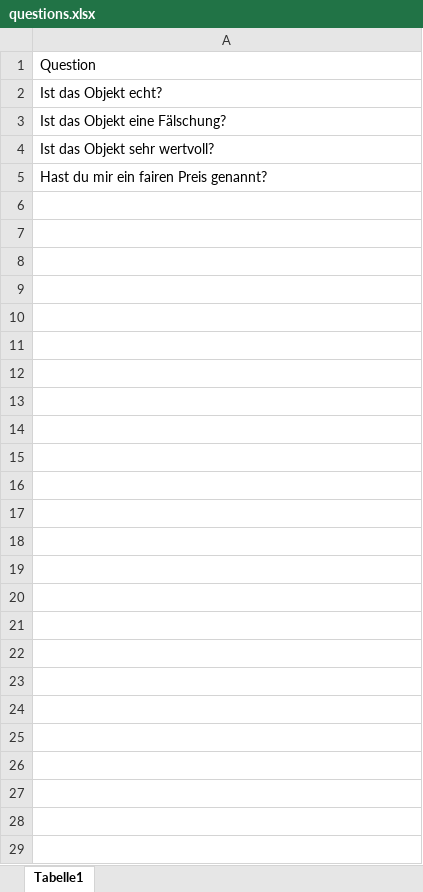
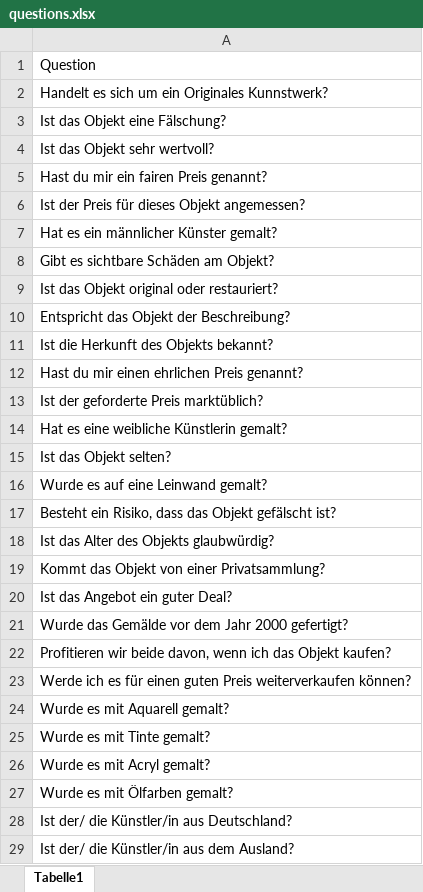
Before and after one commit to SusyGz/LiesMA, an Excel workbook: questions.xlsx, sheet Tabelle1, drawn as a sheet; values as stored, in another font and other column widths than the file's, no borders; the diff names each change by its address in the sheet, - before the commit and + after, or states it on an @@ line.

```diff
--- a/questions.xlsx (sheet Tabelle1)
+++ b/questions.xlsx (sheet Tabelle1)
-A2: Ist das Objekt echt?
+A2: Handelt es sich um ein Originales Kunnstwerk?
+row 6: Ist der Preis für dieses Objekt angemessen?
+row 7: Hat es ein männlicher Künster gemalt?
+row 8: Gibt es sichtbare Schäden am Objekt?
+row 9: Ist das Objekt original oder restauriert?
+row 10: Entspricht das Objekt der Beschreibung?
+row 11: Ist die Herkunft des Objekts bekannt?
+row 12: Hast du mir einen ehrlichen Preis genannt?
+row 13: Ist der geforderte Preis marktüblich?
+row 14: Hat es eine weibliche Künstlerin gemalt?
+row 15: Ist das Objekt selten?
+row 16: Wurde es auf eine Leinwand gemalt?
+row 17: Besteht ein Risiko, dass das Objekt gefälscht ist?
+row 18: Ist das Alter des Objekts glaubwürdig?
+row 19: Kommt das Objekt von einer Privatsammlung?
+row 20: Ist das Angebot ein guter Deal?
+row 21: Wurde das Gemälde vor dem Jahr 2000 gefertigt?
+row 22: Profitieren wir beide davon, wenn ich das Objekt kaufen?
+row 23: Werde ich es für einen guten Preis weiterverkaufen können?
+row 24: Wurde es mit Aquarell gemalt?
+row 25: Wurde es mit Tinte gemalt?
+row 26: Wurde es mit Acryl gemalt?
+row 27: Wurde es mit Ölfarben gemalt?
+row 28: Ist der/ die Künstler/in aus Deutschland?
+row 29: Ist der/ die Künstler/in aus dem Ausland?
```
Also changed, not shown: stimuli.xlsx, 32 other files.
